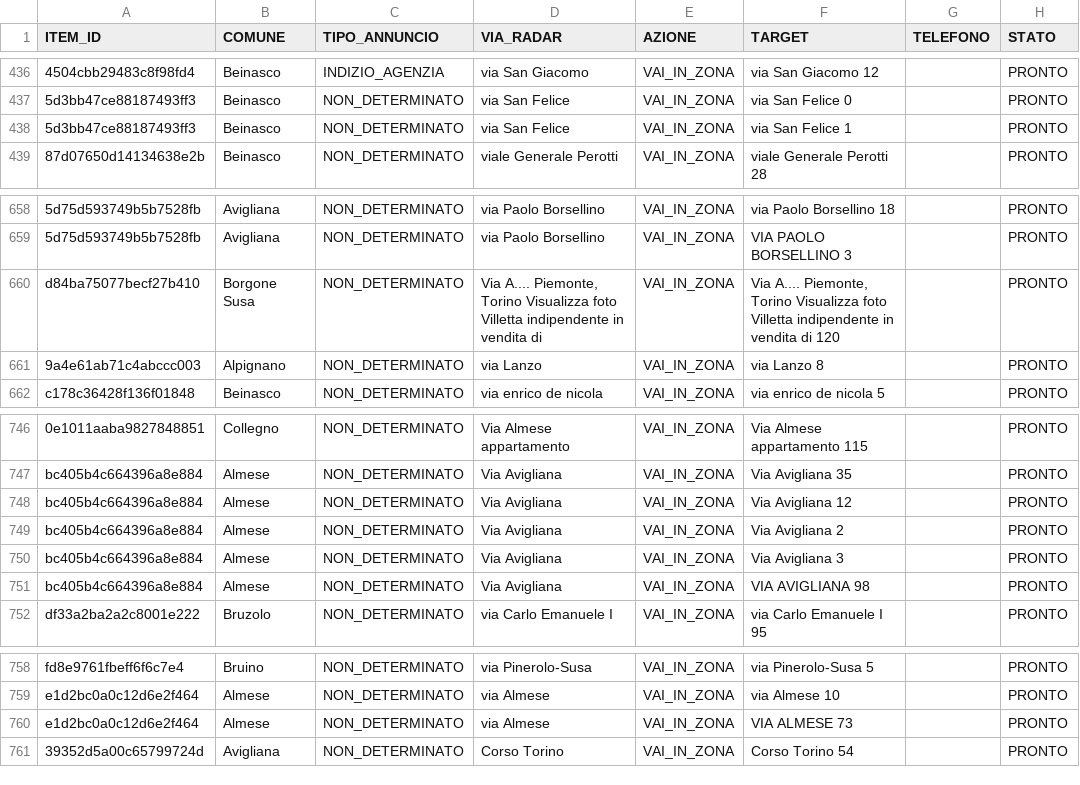
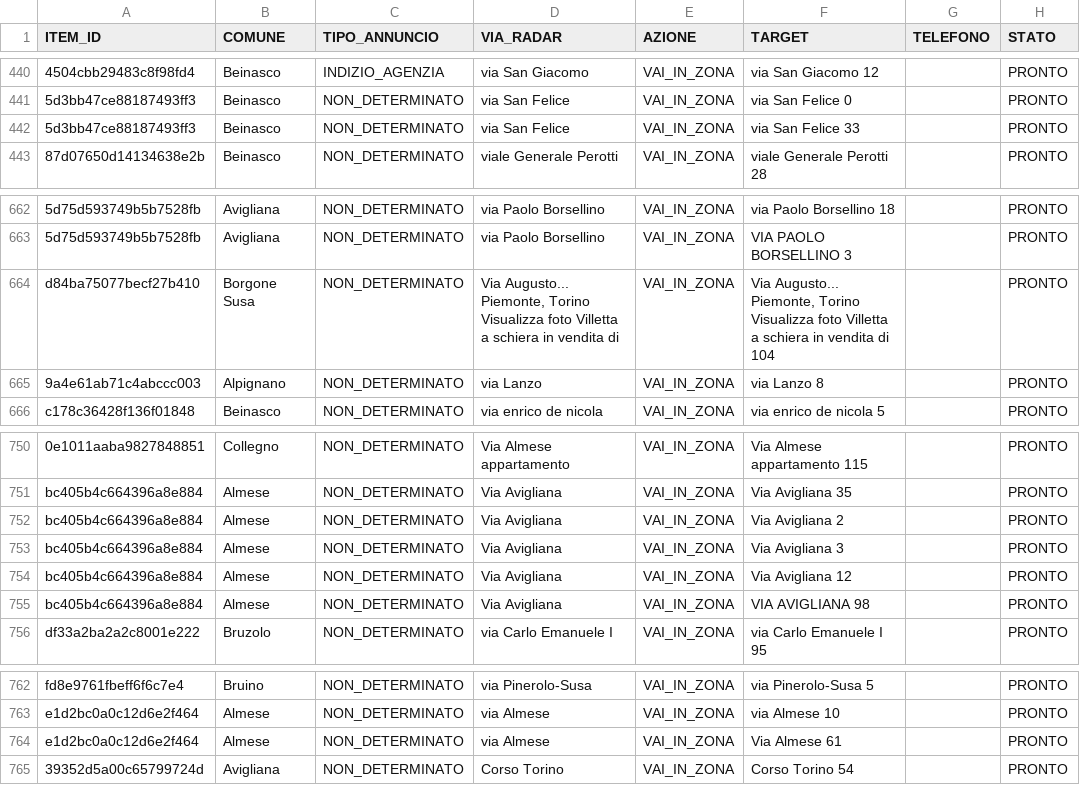
Before and after one commit to josephsocialmedia2-spec/immobili-in-zona, a CSV file: seller_radar_auto/data/area_radar.csv, drawn as a sheet; only a part is shown, gaps mark what is left out; addresses are those after the commit; the diff covers the shown part only; the diff names each change by its address in the sheet, - before the commit and + after, or states it on an @@ line.

```diff
--- a/seller_radar_auto/data/area_radar.csv
+++ b/seller_radar_auto/data/area_radar.csv
-F442 (TARGET): via San Felice 1
+F442 (TARGET): via San Felice 33
-D664 (VIA_RADAR): Via A.... Piemonte, Torino Visualizza foto Villetta indipendente in vendita…
+D664 (VIA_RADAR): Via Augusto... Piemonte, Torino Visualizza foto Villetta a schiera in vendita…
-F664 (TARGET): Via A.... Piemonte, Torino Visualizza foto Villetta indipendente in vendita di 120
+F664 (TARGET): Via Augusto... Piemonte, Torino Visualizza foto Villetta a schiera in vendita di 104
@@ row 748 moved to row 754: bc405b4c664396a8e884 @@
-F764 (TARGET): VIA ALMESE 73
+F764 (TARGET): Via Almese 61
```
Also changed, not shown: 12 added rows, 1 removed row and 6 edited cells elsewhere in this file, seller_radar_auto/data/business_pipeline.csv, seller_radar_auto/data/giro_acquisizione_oggi.csv, 26 other files.
